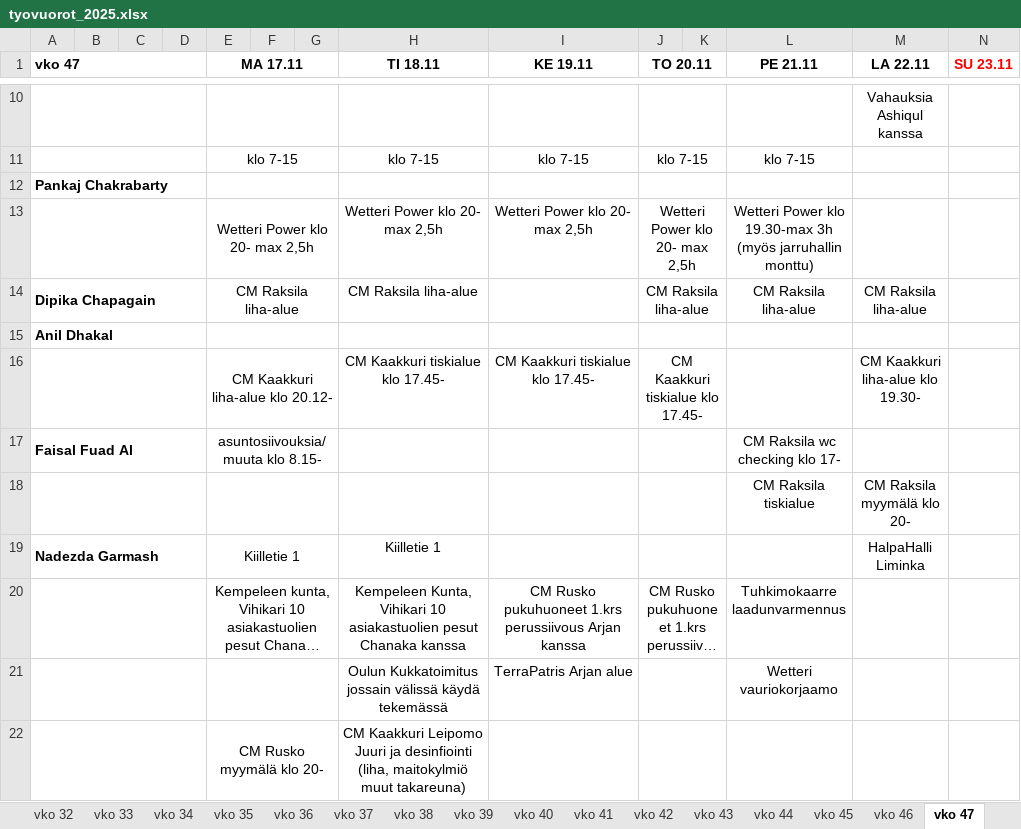
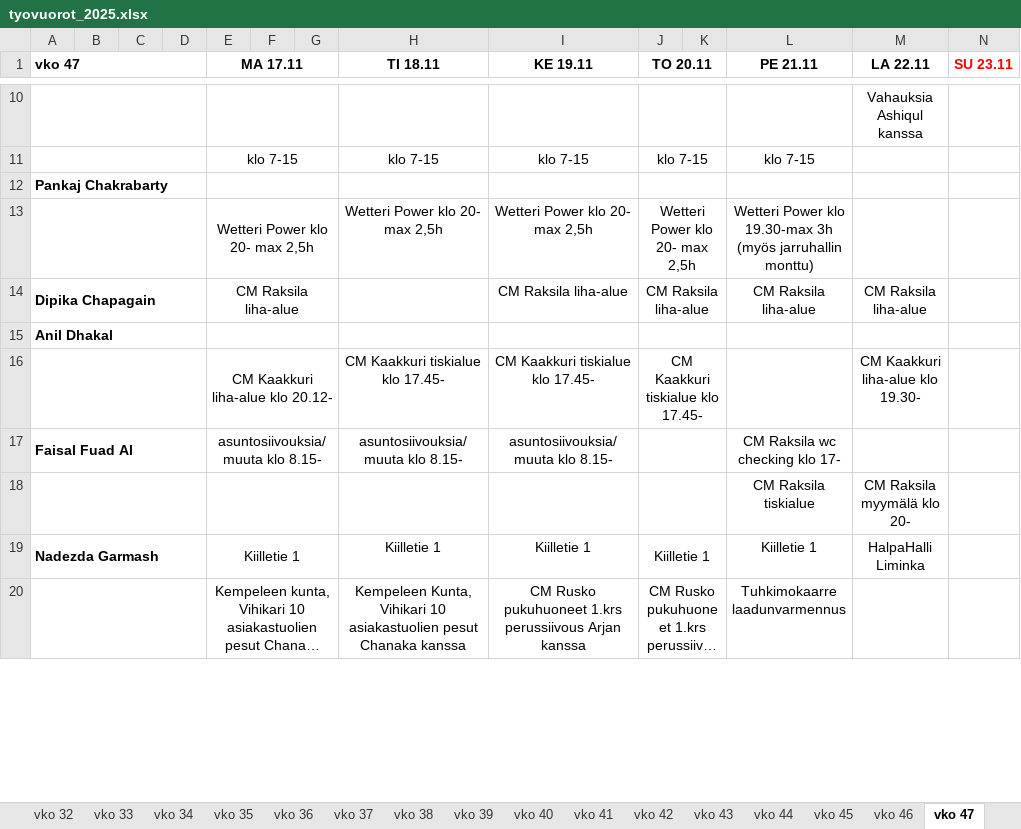
Before and after one commit to sol-droid-nik/Calendars, an Excel workbook: data/tyovuorot_2025.xlsx, sheet vko 47, drawn as a sheet; only a part is shown, gaps mark what is left out; long unchanged cells end in …; values as stored, in another font and other column widths than the file's, no borders; removed rows and columns are numbered as before the commit, all else as after; the diff covers the shown part only; the diff names each change by its address in the sheet, - before the commit and + after, or states it on an @@ line.

```diff
--- a/data/tyovuorot_2025.xlsx (sheet vko 47)
+++ b/data/tyovuorot_2025.xlsx (sheet vko 47)
-H14 (TI 18.11): CM Raksila liha-alue
+H14 (TI 18.11): (empty)
-I14 (KE 19.11): (empty)
+I14 (KE 19.11): CM Raksila liha-alue
-H17 (TI 18.11): (empty)
+H17 (TI 18.11): asuntosiivouksia/muuta klo 8.15-
-I17 (KE 19.11): (empty)
+I17 (KE 19.11): asuntosiivouksia/muuta klo 8.15-
-I19 (KE 19.11): (empty)
+I19 (KE 19.11): Kiilletie 1
-J19 (TO 20.11): (empty)
+J19 (TO 20.11): Kiilletie 1
-L19 (PE 21.11): (empty)
+L19 (PE 21.11): Kiilletie 1
-row 21:  |  |  |  |  |  |  | Oulun Kukkatoimitus jossain välissä käydä tekemässä | TerraPatris Arjan alue |  |  | Wetteri vauriokorjaamo
-row 22:  |  |  |  | CM Rusko myymälä klo 20- |  |  | CM Kaakkuri Leipomo Juuri ja desinfiointi (liha, maitokylmiö muut takareuna)
```
Also changed, not shown: 6 added rows, 4 removed rows and 26 edited cells elsewhere in this sheet, sheet vko 46, other sheet tabs.
